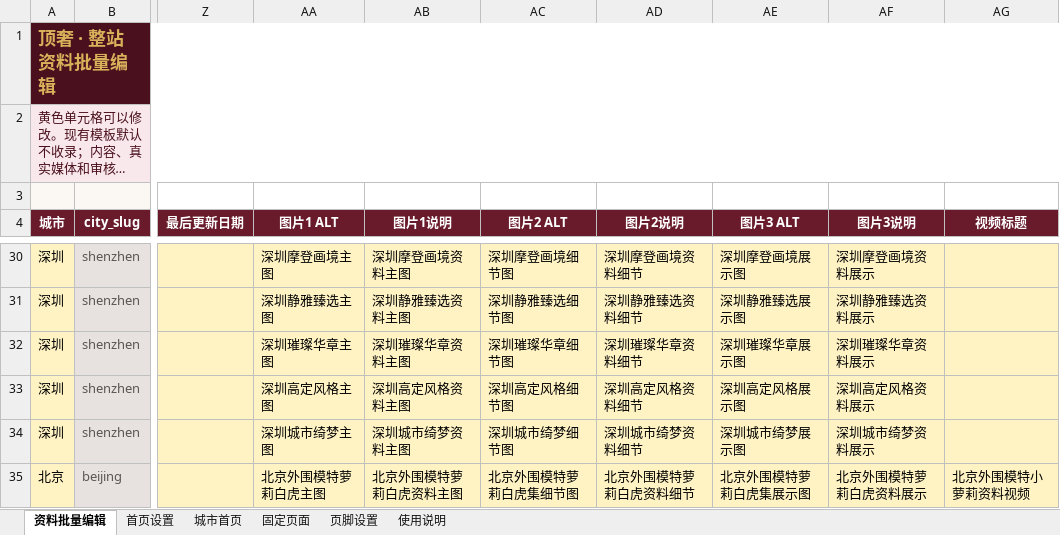
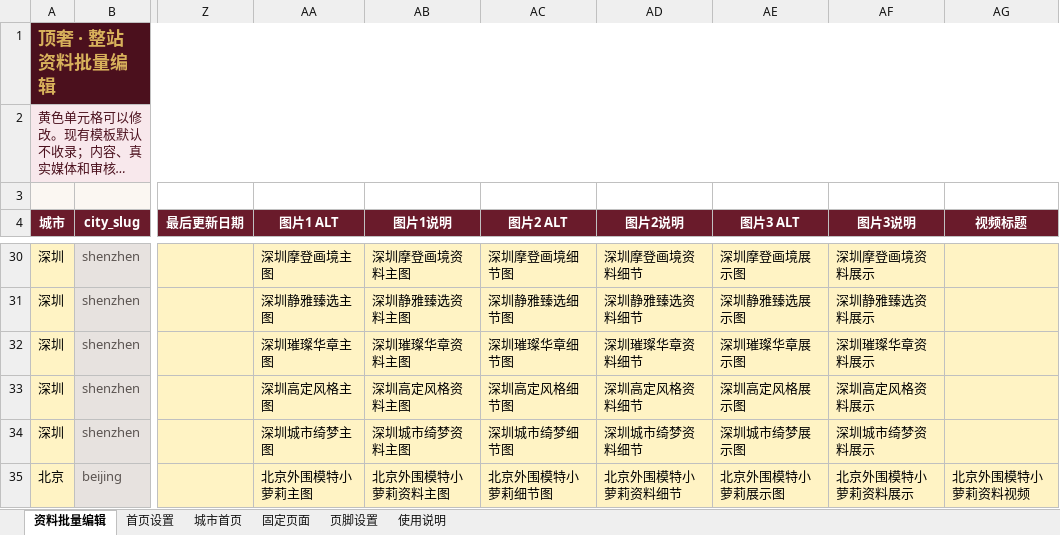
Before and after one commit to yunma946-dot/dingshe, an Excel workbook: 顶奢_整站资料批量编辑.xlsx, sheet 资料批量编辑, drawn as a sheet; only a part is shown, gaps mark what is left out; long unchanged cells end in …; values as stored, in another font and other column widths than the file's, no borders; table styles not drawn; the diff covers the shown part only; the diff names each change by its address in the sheet, - before the commit and + after, or states it on an @@ line.

```diff
--- a/顶奢_整站资料批量编辑.xlsx (sheet 资料批量编辑)
+++ b/顶奢_整站资料批量编辑.xlsx (sheet 资料批量编辑)
-AA35 (图片1 ALT): 北京外围模特萝莉白虎主图
+AA35 (图片1 ALT): 北京外围模特小萝莉主图
-AB35 (图片1说明): 北京外围模特萝莉白虎资料主图
+AB35 (图片1说明): 北京外围模特小萝莉资料主图
-AC35 (图片2 ALT): 北京外围模特萝莉白虎集细节图
+AC35 (图片2 ALT): 北京外围模特小萝莉细节图
-AD35 (图片2说明): 北京外围模特萝莉白虎资料细节
+AD35 (图片2说明): 北京外围模特小萝莉资料细节
-AE35 (图片3 ALT): 北京外围模特萝莉白虎集展示图
+AE35 (图片3 ALT): 北京外围模特小萝莉展示图
-AF35 (图片3说明): 北京外围模特萝莉白虎资料展示
+AF35 (图片3说明): 北京外围模特小萝莉资料展示
```
Also changed, not shown: 14 edited cells elsewhere in this sheet, 57 other files.
